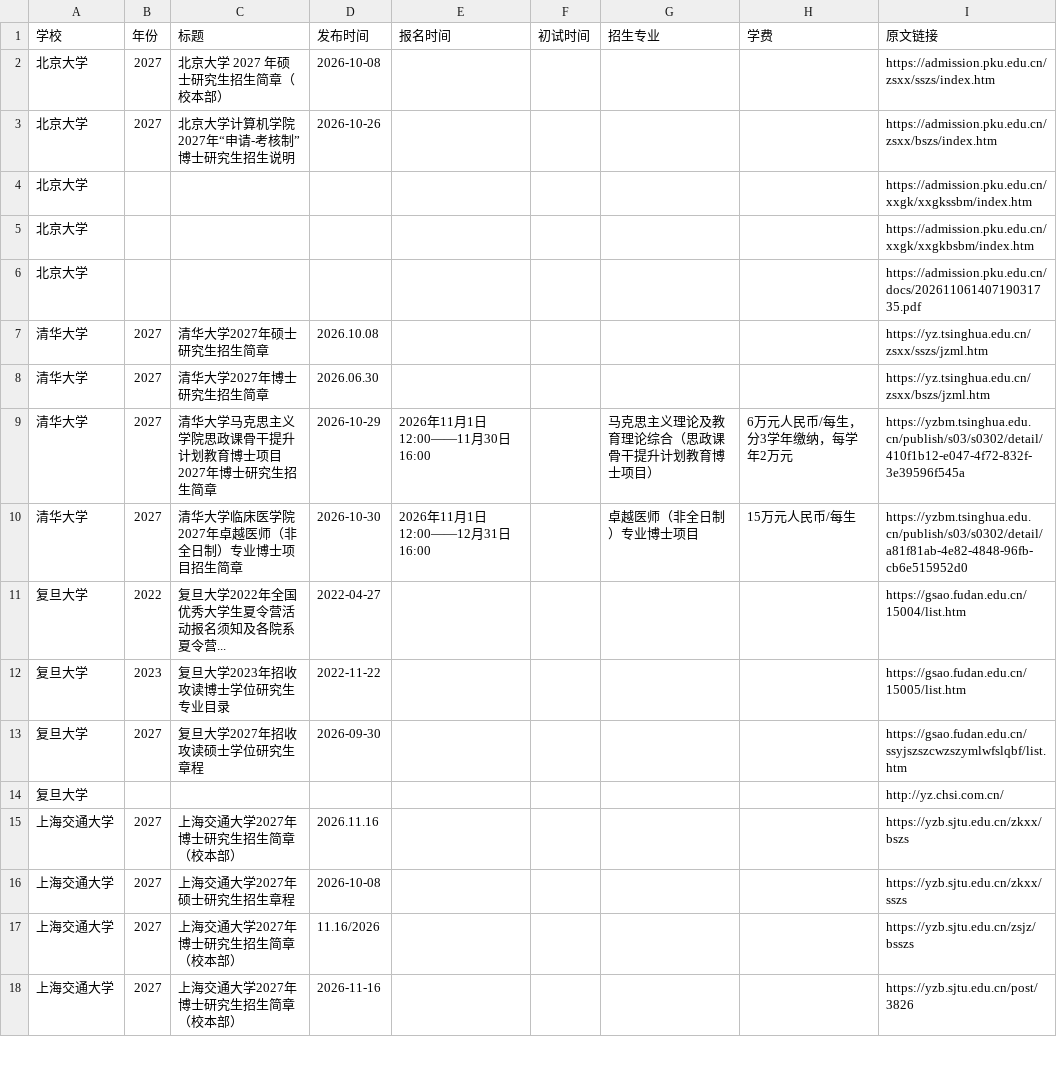
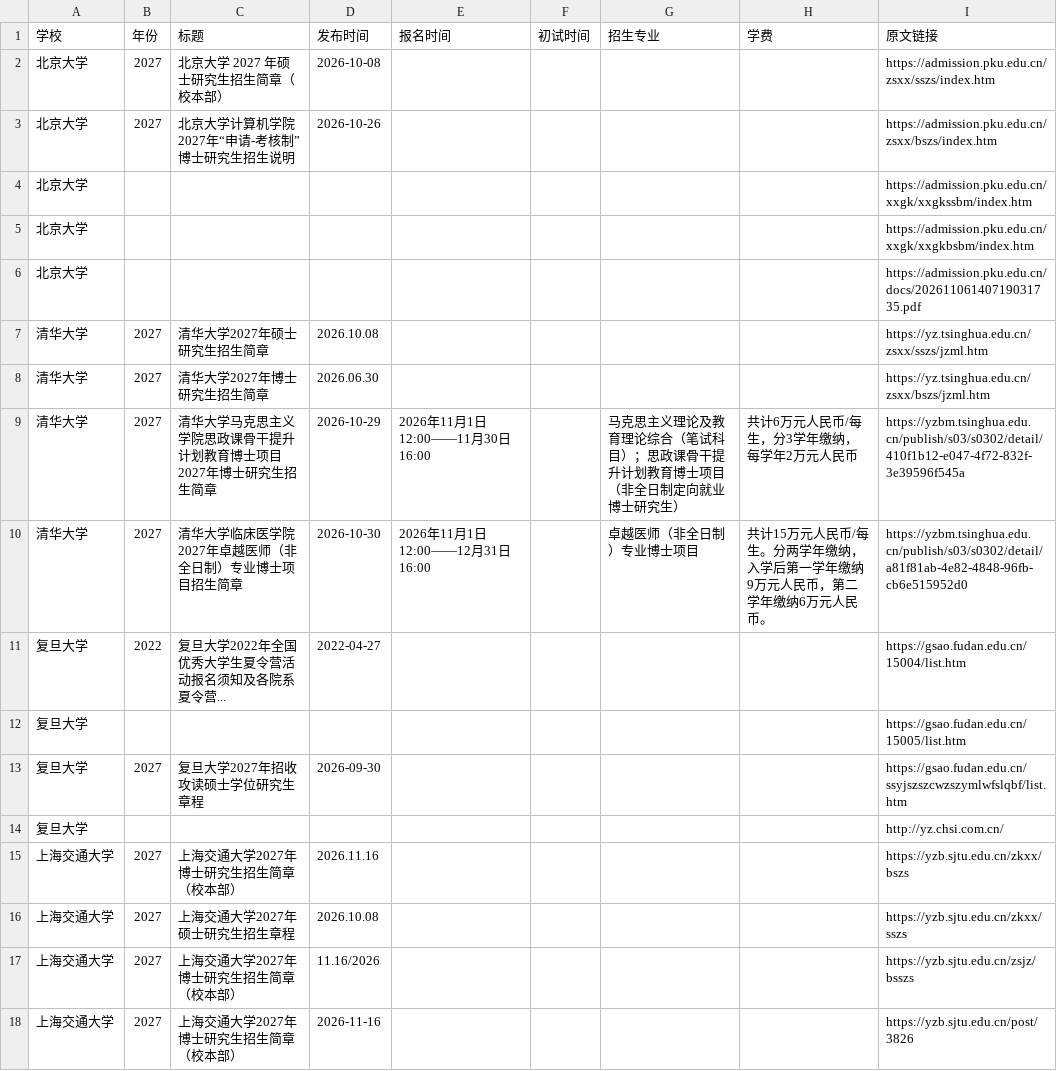
Before and after one commit to 1qq533/grad-admission-crawler, a CSV file: result.csv, drawn as a sheet; only a part is shown.

```diff
--- a/result.csv
+++ b/result.csv
@@ -2,3 +2,3 @@
 北京大学,2027,北京大学 2027 年硕士研究生招生简章（校本部）,2026-10-08,,,,,https://admission.pku.edu.cn/zsxx/sszs/index.htm
-北京大学,2027,北京大学计算机学院2027年“申请-考核制” 博士研究生招生说明,2026-10-26,,,,,https://admission.pku.edu.cn/zsxx/bszs/index.htm
+北京大学,2027,北京大学计算机学院2027年“申请-考核制”博士研究生招生说明,2026-10-26,,,,,https://admission.pku.edu.cn/zsxx/bszs/index.htm
 北京大学,,,,,,,,https://admission.pku.edu.cn/xxgk/xxgkssbm/index.htm
@@ -8,11 +8,11 @@
 清华大学,2027,清华大学2027年博士研究生招生简章,2026.06.30,,,,,https://yz.tsinghua.edu.cn/zsxx/bszs/jzml.htm
-清华大学,2027,清华大学马克思主义学院思政课骨干提升计划教育博士项目2027年博士研究生招生简章,2026-10-29,2026年11月1日12:00——11月30日16:00,,马克思主义理论及教育理论综合（思政课骨干提升计划教育博士项目）,6万元人民币/每生，分3学年缴纳，每学年2万元,https://yzbm.tsinghua.edu.cn/publish/s03/s0302/detail/410f1b12-e047-4f72-832f-3e39596f545a
-清华大学,2027,清华大学临床医学院2027年卓越医师（非全日制）专业博士项目招生简章,2026-10-30,2026年11月1日12:00——12月31日16:00,,卓越医师（非全日制）专业博士项目,15万元人民币/每生,https://yzbm.tsinghua.edu.cn/publish/s03/s0302/detail/a81f81ab-4e82-4848-96fb-cb6e515952d0
+清华大学,2027,清华大学马克思主义学院思政课骨干提升计划教育博士项目2027年博士研究生招生简章,2026-10-29,2026年11月1日12:00——11月30日16:00,,马克思主义理论及教育理论综合（笔试科目）；思政课骨干提升计划教育博士项目（非全日制定向就业博士研究生）,共计6万元人民币/每生，分3学年缴纳，每学年2万元人民币,https://yzbm.tsinghua.edu.cn/publish/s03/s0302/detail/410f1b12-e047-4f72-832f-3e39596f545a
+清华大学,2027,清华大学临床医学院2027年卓越医师（非全日制）专业博士项目招生简章,2026-10-30,2026年11月1日12:00——12月31日16:00,,卓越医师（非全日制）专业博士项目,共计15万元人民币/每生。分两学年缴纳，入学后第一学年缴纳9万元人民币，第二学年缴纳6万元人民币。,https://yzbm.tsinghua.edu.cn/publish/s03/s0302/detail/a81f81ab-4e82-4848-96fb-cb6e515952d0
 复旦大学,2022,复旦大学2022年全国优秀大学生夏令营活动报名须知及各院系夏令营...,2022-04-27,,,,,https://gsao.fudan.edu.cn/15004/list.htm
-复旦大学,2023,复旦大学2023年招收攻读博士学位研究生专业目录,2022-11-22,,,,,https://gsao.fudan.edu.cn/15005/list.htm
+复旦大学,,,,,,,,https://gsao.fudan.edu.cn/15005/list.htm
 复旦大学,2027,复旦大学2027年招收攻读硕士学位研究生章程,2026-09-30,,,,,https://gsao.fudan.edu.cn/ssyjszszcwzszymlwfslqbf/list.htm
 复旦大学,,,,,,,,http://yz.chsi.com.cn/
-上海交通大学,2027,上海交通大学2027年博士研究生招生简章（校本部）,2026.11.16,,,,,https://yzb.sjtu.edu.cn/zkxx/bszs
-上海交通大学,2027,上海交通大学2027年硕士研究生招生章程,2026-10-08,,,,,https://yzb.sjtu.edu.cn/zkxx/sszs
-上海交通大学,2027,上海交通大学2027年博士研究生招生简章 （校本部）,11.16/2026,,,,,https://yzb.sjtu.edu.cn/zsjz/bsszs
+上海交通大学,2027,上海交通大学2027年博士研究生招生简章 （校本部）,2026.11.16,,,,,https://yzb.sjtu.edu.cn/zkxx/bszs
+上海交通大学,2027,上海交通大学2027年硕士研究生招生章程,2026.10.08,,,,,https://yzb.sjtu.edu.cn/zkxx/sszs
+上海交通大学,2027,上海交通大学2027年博士研究生招生简章（校本部）,11.16/2026,,,,,https://yzb.sjtu.edu.cn/zsjz/bsszs
 上海交通大学,2027,上海交通大学2027年博士研究生招生简章（校本部）,2026-11-16,,,,,https://yzb.sjtu.edu.cn/post/3826
```
